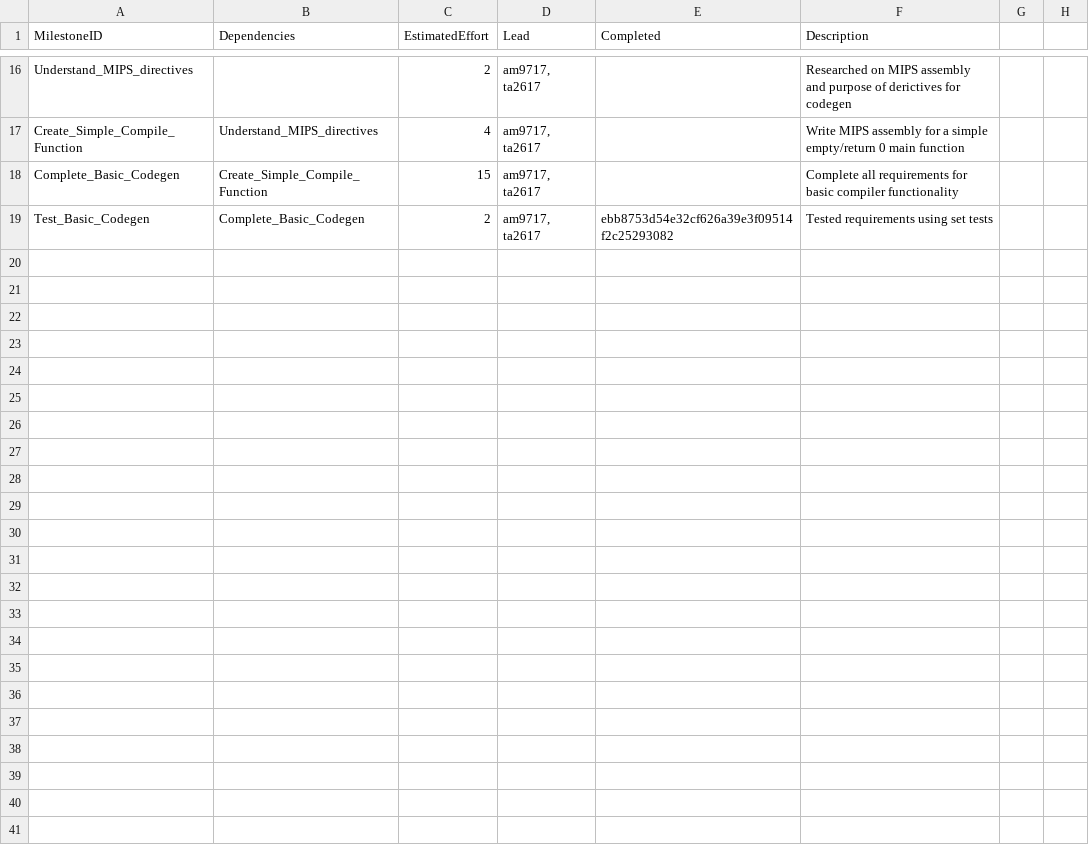
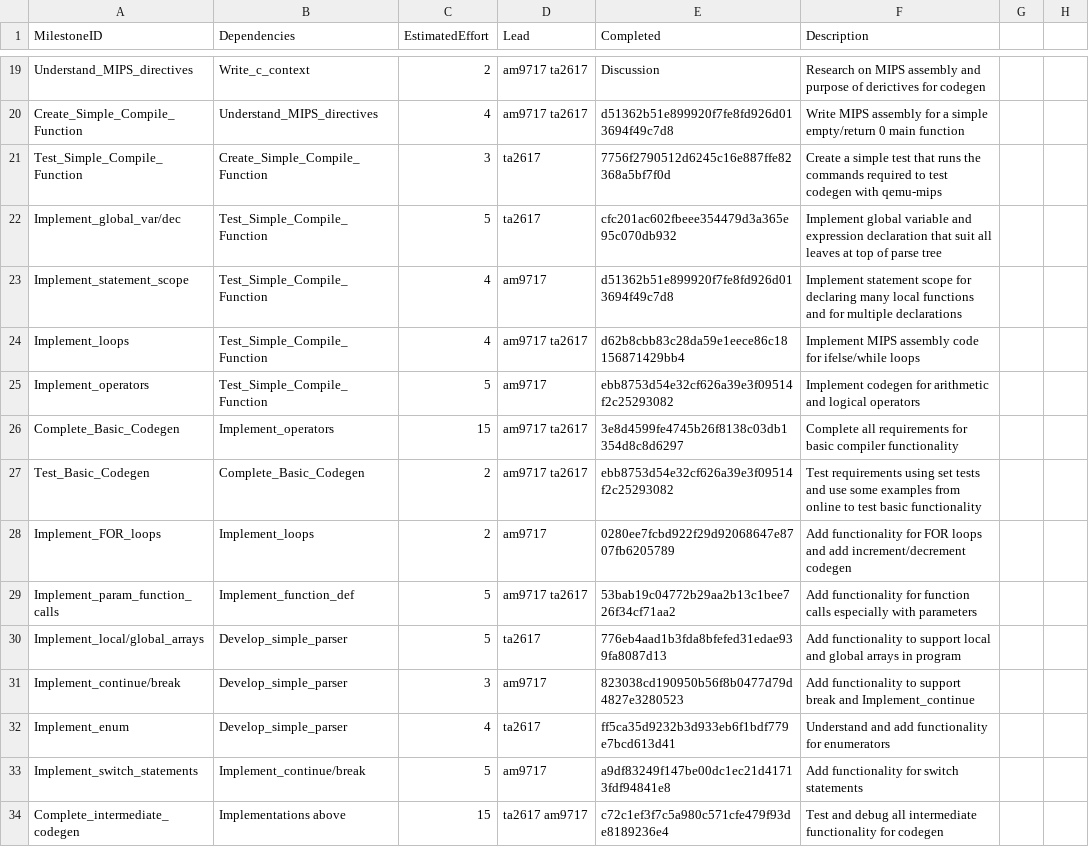
Before and after one commit to tharuraht/C-Compiler-, a CSV file: management/milestones.csv, drawn as a sheet; only a part is shown, gaps mark what is left out; addresses are those after the commit; the diff covers the shown part only; the diff names each change by its address in the sheet, - before the commit and + after, or states it on an @@ line.

```diff
--- a/management/milestones.csv
+++ b/management/milestones.csv
-B19 (Dependencies): (empty)
+B19 (Dependencies): Write_c_context
-D19:D20 (Lead): am9717, ta2617
+D19:D20 (Lead): am9717 ta2617
-E19 (Completed): (empty)
+E19 (Completed): Discussion
-F19 (Description): Researched on MIPS…
+F19 (Description): Research on MIPS…
-E20 (Completed): (empty)
+E20 (Completed): d51362b51e899920f7fe8fd926d013694f49c7d8
+row 21: Test_Simple_Compile_Function | Create_Simple_Compile_Function | 3 | ta2617 | 7756f2790512d6245c16e887ffe82368a5bf7f0d | Create a simple test that runs the commands required to test codegen with qemu-mips
+row 22: Implement_global_var/dec | Test_Simple_Compile_Function | 5 | ta2617 | cfc201ac602fbeee354479d3a365e95c070db932 | Implement global variable and expression declaration that suit all leaves at top of parse tree
+row 23: Implement_statement_scope | Test_Simple_Compile_Function | 4 | am9717 | d51362b51e899920f7fe8fd926d013694f49c7d8 | Implement statement scope for declaring many local functions and for multiple declarations
+row 24: Implement_loops | Test_Simple_Compile_Function | 4 | am9717 ta2617 | d62b8cbb83c28da59e1eece86c18156871429bb4 | Implement MIPS assembly code for ifelse/while loops
+row 25: Implement_operators | Test_Simple_Compile_Function | 5 | am9717 | ebb8753d54e32cf626a39e3f09514f2c25293082 | Implement codegen for arithmetic and logical operators
-B26 (Dependencies): Create_Simple_Compile_Function
+B26 (Dependencies): Implement_operators
-D26:D27 (Lead): am9717, ta2617
+D26:D27 (Lead): am9717 ta2617
-E26 (Completed): (empty)
+E26 (Completed): 3e8d4599fe4745b26f8138c03db1354d8c8d6297
-F27 (Description): Tested requirements using set tests
+F27 (Description): Test requirements using set tests and use some examples from online to test basic functionality
+row 28: Implement_FOR_loops | Implement_loops | 2 | am9717 | 0280ee7fcbd922f29d92068647e8707fb6205789 | Add functionality for FOR loops and add increment/decrement codegen
+row 29: Implement_param_function_calls | Implement_function_def | 5 | am9717 ta2617 | 53bab19c04772b29aa2b13c1bee726f34cf71aa2 | Add functionality for function calls especially with parameters
+row 30: Implement_local/global_arrays | Develop_simple_parser | 5 | ta2617 | 776eb4aad1b3fda8bfefed31edae939fa8087d13 | Add functionality to support local and global arrays in program
+row 31: Implement_continue/break | Develop_simple_parser | 3 | am9717 | 823038cd190950b56f8b0477d79d4827e3280523 | Add functionality to support break and Implement_continue
+row 32: Implement_enum | Develop_simple_parser | 4 | ta2617 | ff5ca35d9232b3d933eb6f1bdf779e7bcd613d41 | Understand and add functionality for enumerators
+row 33: Implement_switch_statements | Implement_continue/break | 5 | am9717 | a9df83249f147be00dc1ec21d41713fdf94841e8 | Add functionality for switch statements
+row 34: Complete_intermediate_codegen | Implementations above | 15 | ta2617 am9717 | c72c1ef3f7c5a980c571cfe479f93de8189236e4 | Test and debug all intermediate functionality for codegen
```
Also changed, not shown: 6 added rows, 3 removed rows and 27 edited cells elsewhere in this file, management/effort-log.csv, management/schedule.csv.
